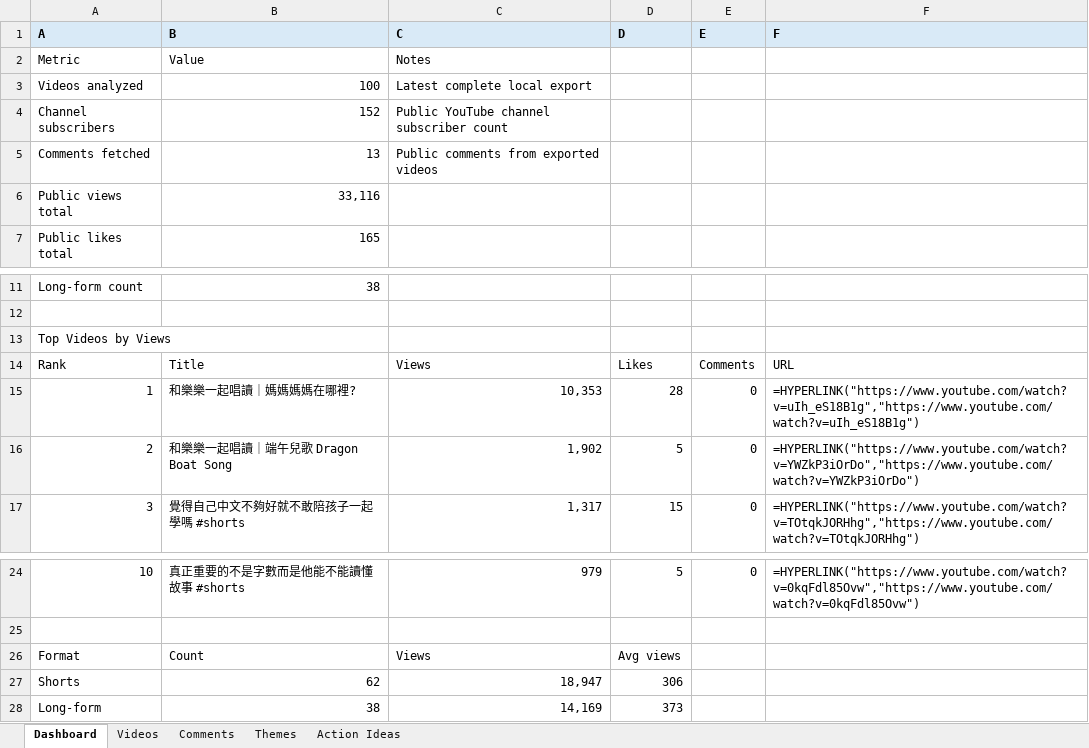
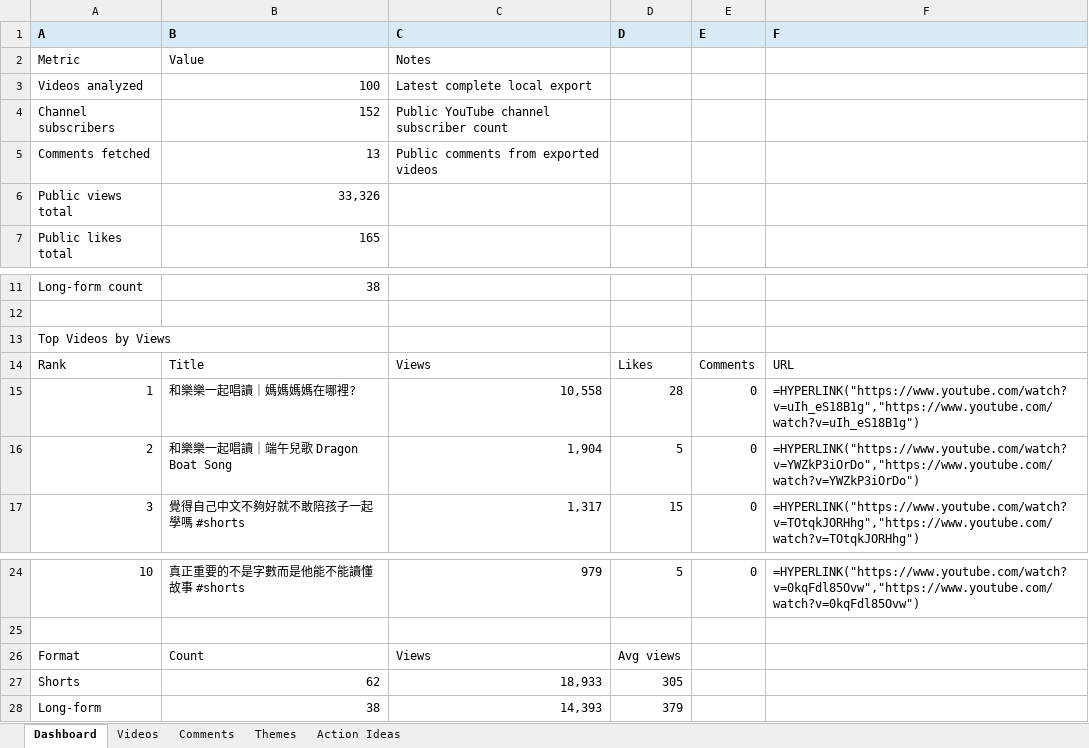
Before and after one commit to lelereaders/lele-youtube-dashboard, an Excel workbook: youtube_reports/YouTube_Comment_Insights_latest.xlsx, sheet Dashboard, drawn as a sheet; only a part is shown, gaps mark what is left out; values as stored, in another font and other column widths than the file's, no borders; formulas without a stored value are shown as written; the diff names each change by its address in the sheet, - before the commit and + after, or states it on an @@ line.

```diff
--- a/youtube_reports/YouTube_Comment_Insights_latest.xlsx (sheet Dashboard)
+++ b/youtube_reports/YouTube_Comment_Insights_latest.xlsx (sheet Dashboard)
-B6 (B): 33,116
+B6 (B): 33,326
-C15 (C): 10,353
+C15 (C): 10,558
-C16 (C): 1,902
+C16 (C): 1,904
-C27 (C): 18,947
+C27 (C): 18,933
-D27 (D): 306
+D27 (D): 305
-C28 (C): 14,169
+C28 (C): 14,393
-D28 (D): 373
+D28 (D): 379
```
Also changed, not shown: sheet Videos, sheet Themes, 1 other file.
